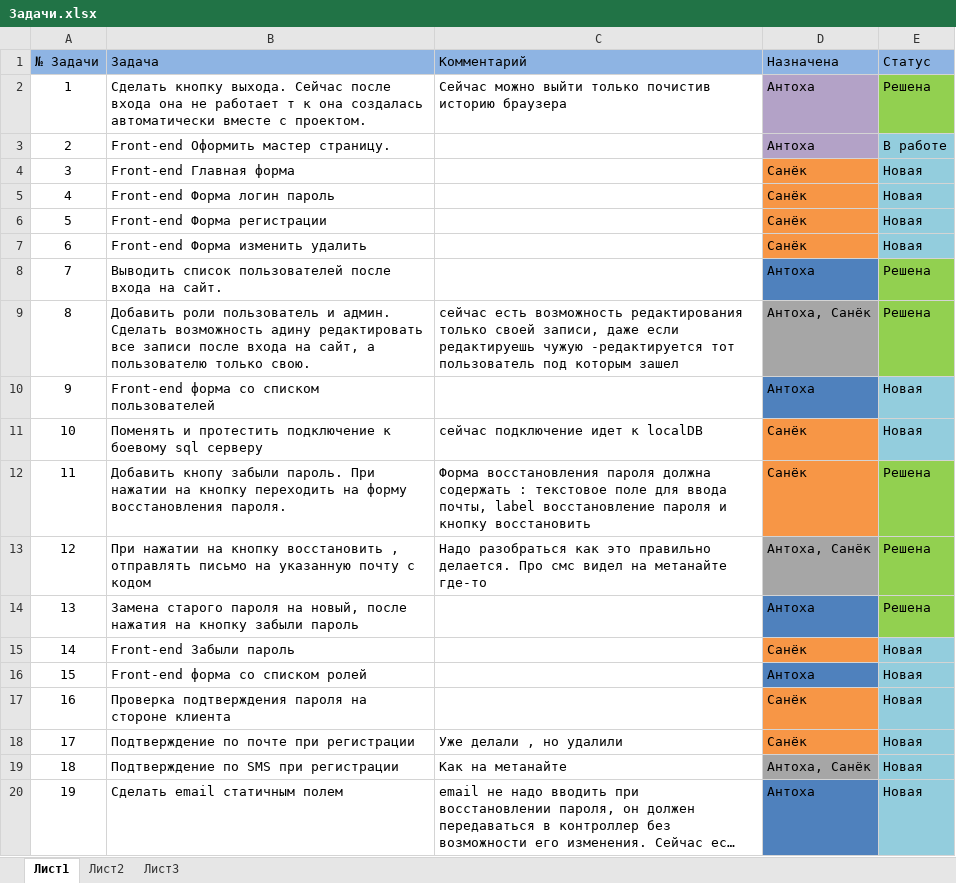
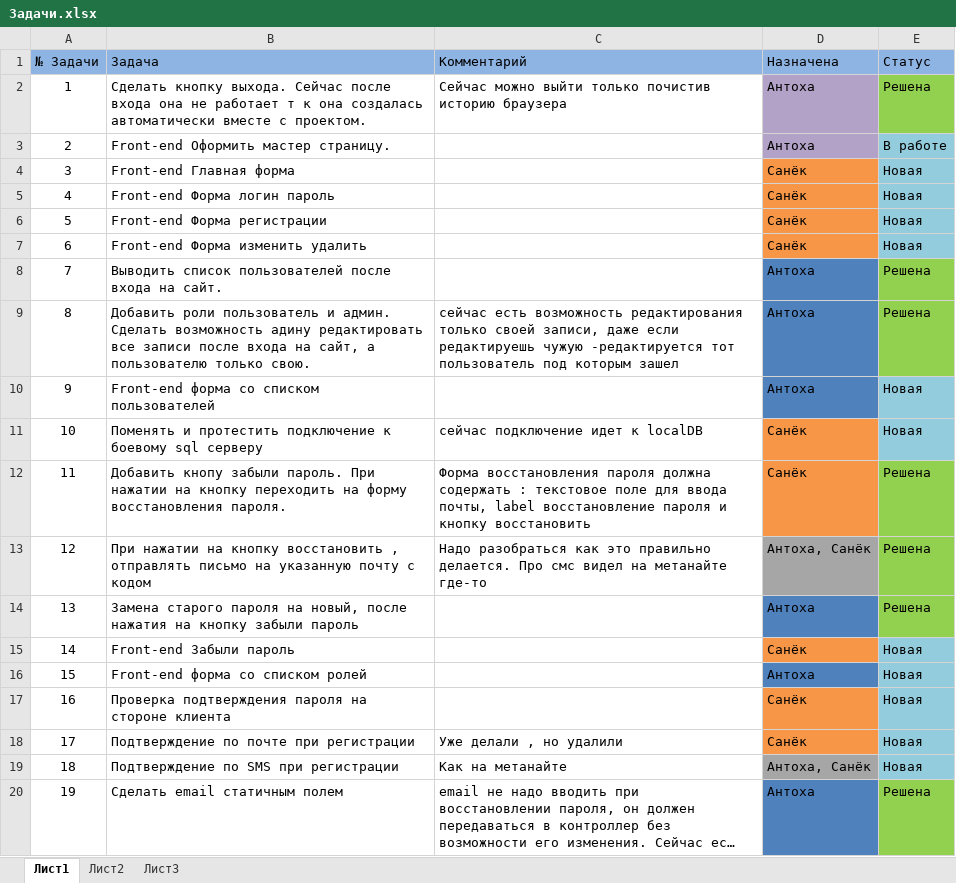
Before and after one commit to doanse/MVC-Project, an Excel workbook: Задачи.xlsx, sheet Лист1, drawn as a sheet; long unchanged cells end in …; values as stored, in another font and other column widths than the file's, no borders; the diff names each change by its address in the sheet, - before the commit and + after, or states it on an @@ line.

Commit message:
[*]Задачи[]

```diff
--- a/Задачи.xlsx (sheet Лист1)
+++ b/Задачи.xlsx (sheet Лист1)
-D9 (Назначена): Антоха, Санёк
+D9 (Назначена): Антоха
-D9 fill: #A6A6A6
+D9 fill: #4F81BD
-E20 (Статус): Новая
+E20 (Статус): Решена
-E20 fill: #93CDDD
+E20 fill: #92D050
```
